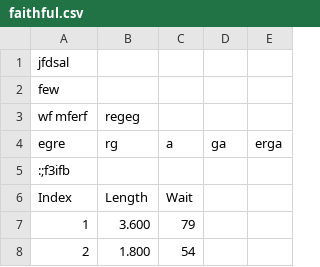
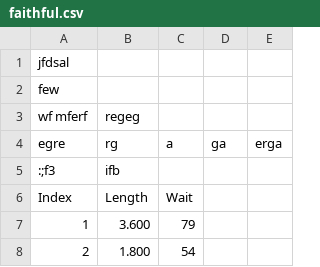
Before and after one commit to Oddball777/csv-scavenger, a CSV file: simplecsv/example_csvs/faithful.csv, drawn as a sheet; only a part is shown; removed rows and columns are numbered as before the commit, all else as after; the diff names each change by its address in the sheet, - before the commit and + after, or states it on an @@ line.

```diff
--- a/simplecsv/example_csvs/faithful.csv
+++ b/simplecsv/example_csvs/faithful.csv
-row 5: :;f3ifb
+row 5: :;f3 | ifb
```
Also changed, not shown: 7 other files.
